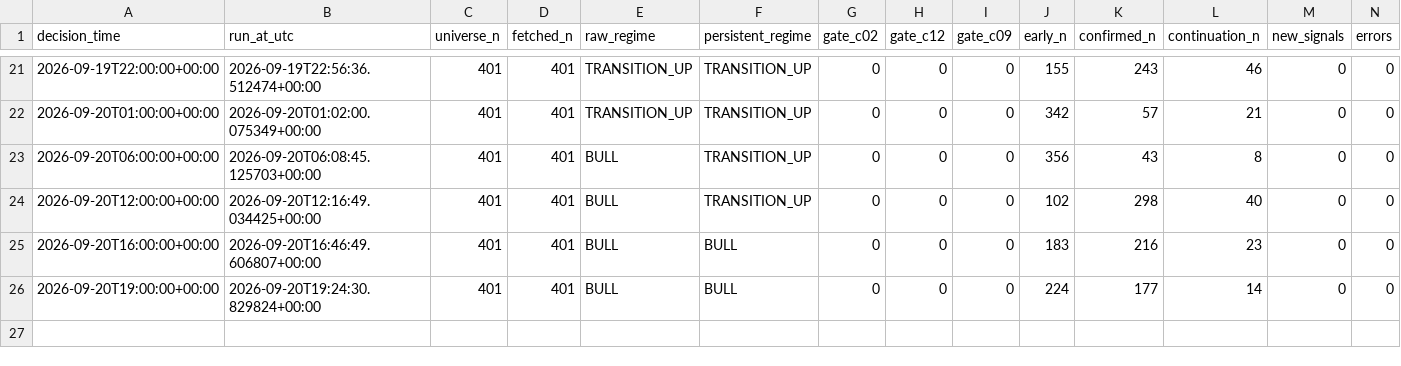
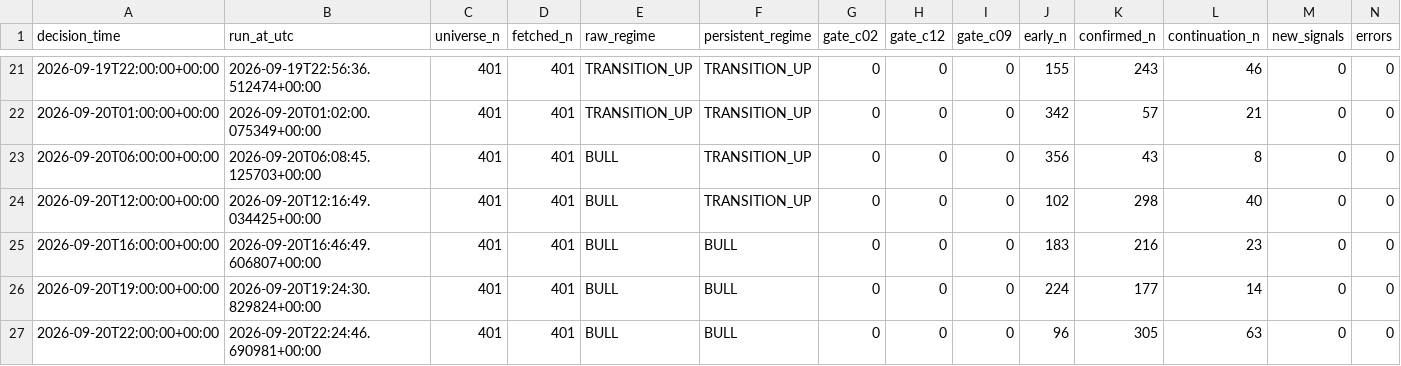
Before and after one commit to Brkzgrc/Botum_LAB, a CSV file: gpt/Multi-Timeframe-Independent-Evidence/data/stage4/shadow_runs.csv, drawn as a sheet; only a part is shown, gaps mark what is left out; rows hold the shown columns only; the diff names each change by its address in the sheet, - before the commit and + after, or states it on an @@ line.

Commit message:
gpt stage4: forward state update [skip ci]

```diff
--- a/gpt/Multi-Timeframe-Independent-Evidence/data/stage4/shadow_runs.csv
+++ b/gpt/Multi-Timeframe-Independent-Evidence/data/stage4/shadow_runs.csv
+row 27: 2026-09-20T22:00:00+00:00 | 2026-09-20T22:24:46.690981+00:00 | 401 | 401 | BULL | BULL | 0 | 0 | 0 | 96 | 305 | 63 | 0 | 0
```
Also changed, not shown: 2 other files.
